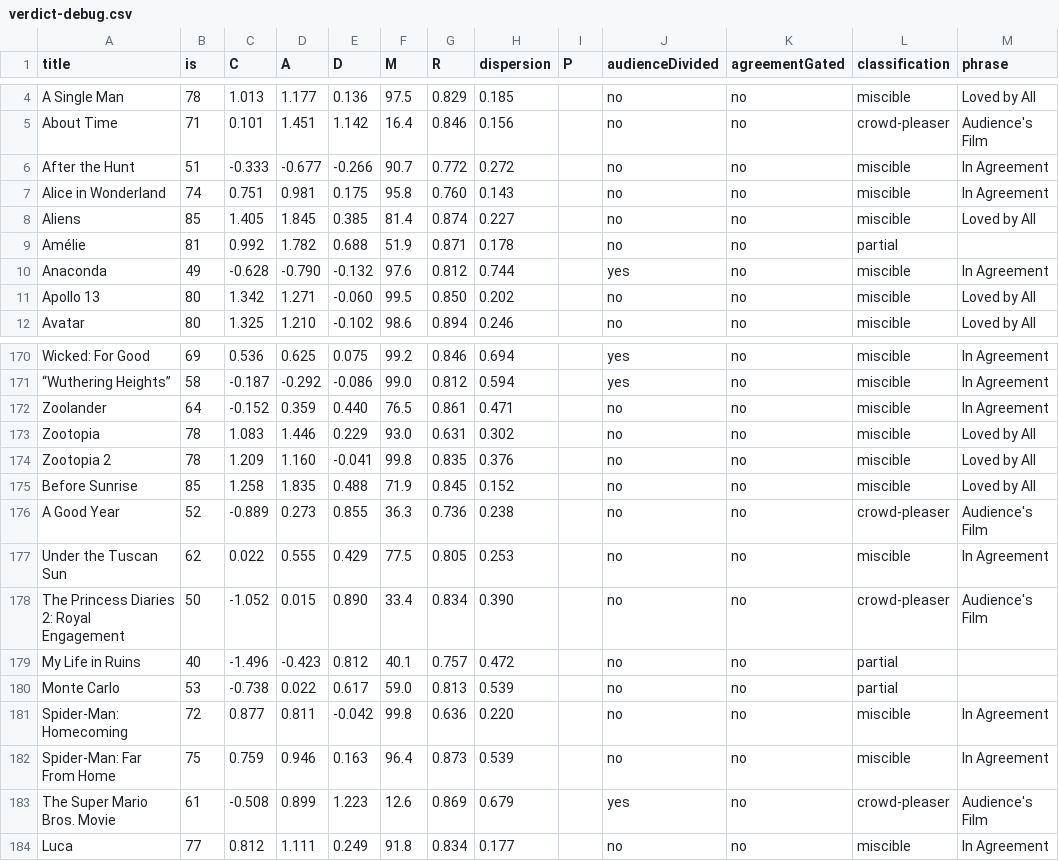
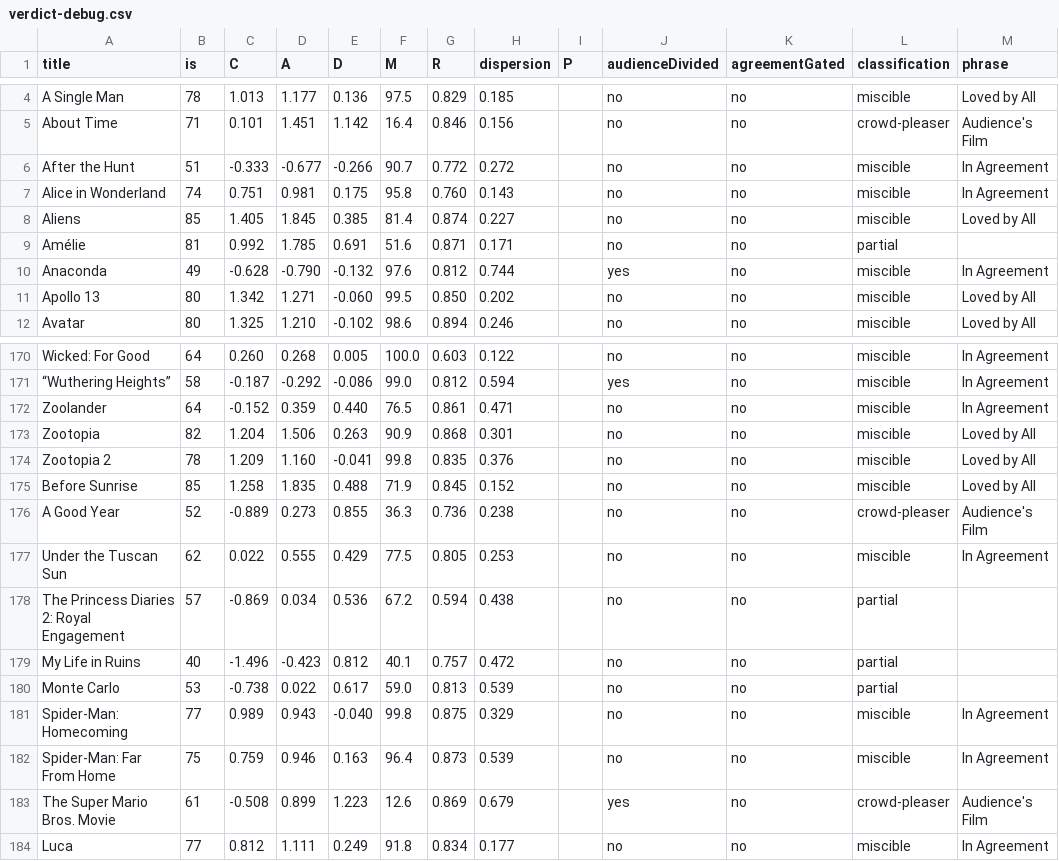
Before and after one commit to neilashah/seatback-cinema, a CSV file: pipeline/verdict-debug.csv, drawn as a sheet; only a part is shown, gaps mark what is left out; the diff covers the shown part only; the diff names each change by its address in the sheet, - before the commit and + after, or states it on an @@ line.

```diff
--- a/pipeline/verdict-debug.csv
+++ b/pipeline/verdict-debug.csv
-D9 (A): 1.782
+D9 (A): 1.785
-E9 (D): 0.688
+E9 (D): 0.691
-F9 (M): 51.9
+F9 (M): 51.6
-H9 (dispersion): 0.178
+H9 (dispersion): 0.171
-B170 (is): 69
+B170 (is): 64
-C170 (C): 0.536
+C170 (C): 0.260
-D170 (A): 0.625
+D170 (A): 0.268
-E170 (D): 0.075
+E170 (D): 0.005
-F170 (M): 99.2
+F170 (M): 100.0
-G170 (R): 0.846
+G170 (R): 0.603
-H170 (dispersion): 0.694
+H170 (dispersion): 0.122
-J170 (audienceDivided): yes
+J170 (audienceDivided): no
-B173 (is): 78
+B173 (is): 82
-C173 (C): 1.083
+C173 (C): 1.204
-D173 (A): 1.446
+D173 (A): 1.506
-E173 (D): 0.229
+E173 (D): 0.263
-F173 (M): 93.0
+F173 (M): 90.9
-G173 (R): 0.631
+G173 (R): 0.868
-H173 (dispersion): 0.302
+H173 (dispersion): 0.301
-B178 (is): 50
+B178 (is): 57
-C178 (C): -1.052
+C178 (C): -0.869
-D178 (A): 0.015
+D178 (A): 0.034
-E178 (D): 0.890
+E178 (D): 0.536
-F178 (M): 33.4
+F178 (M): 67.2
-G178 (R): 0.834
+G178 (R): 0.594
-H178 (dispersion): 0.390
+H178 (dispersion): 0.438
-L178 (classification): crowd-pleaser
+L178 (classification): partial
-M178 (phrase): Audience's Film
+M178 (phrase): (empty)
-B181 (is): 72
+B181 (is): 77
-C181 (C): 0.877
+C181 (C): 0.989
-D181 (A): 0.811
+D181 (A): 0.943
-E181 (D): -0.042
+E181 (D): -0.040
-G181 (R): 0.636
+G181 (R): 0.875
-H181 (dispersion): 0.220
+H181 (dispersion): 0.329
```
Also changed, not shown: 166 edited cells elsewhere in this file, 1 other file.
